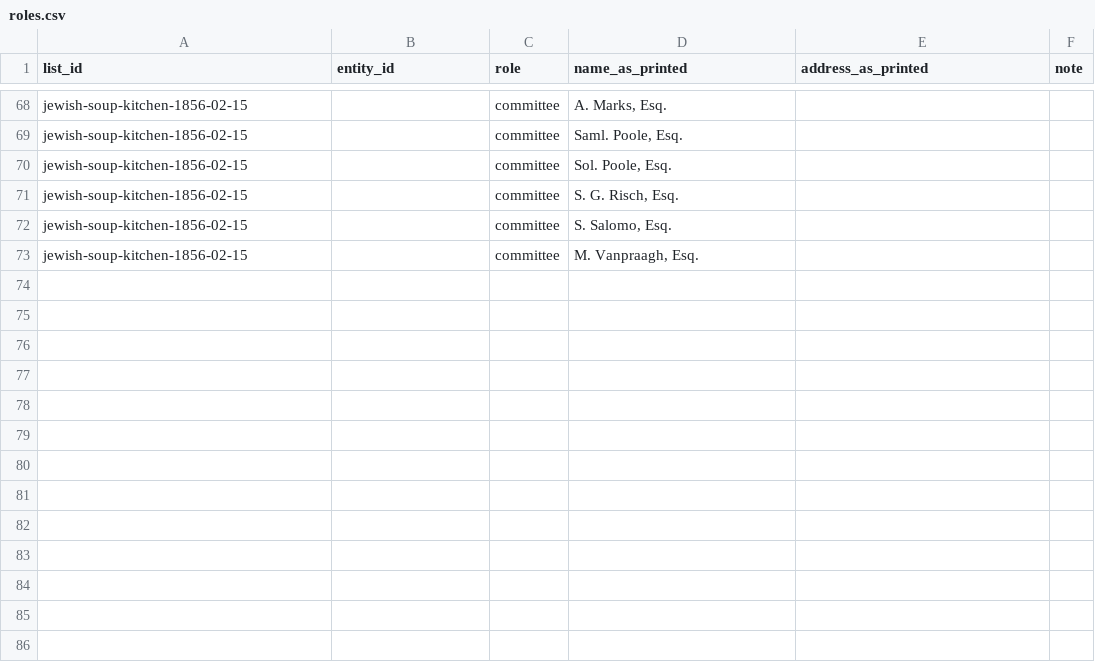
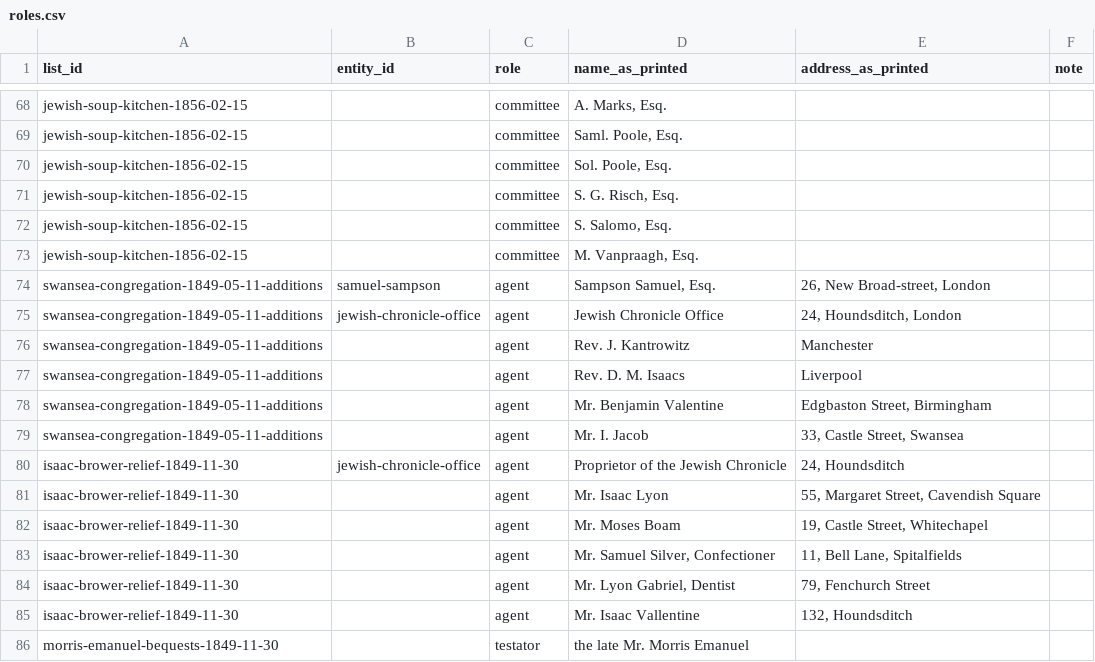
Before and after one commit to judaicadh/listsexplorer, a CSV file: data/roles.csv, drawn as a sheet; only a part is shown, gaps mark what is left out; the diff names each change by its address in the sheet, - before the commit and + after, or states it on an @@ line.

```diff
--- a/data/roles.csv
+++ b/data/roles.csv
+row 74: swansea-congregation-1849-05-11-additions | samuel-sampson | agent | Sampson Samuel, Esq. | 26, New Broad-street, London
+row 75: swansea-congregation-1849-05-11-additions | jewish-chronicle-office | agent | Jewish Chronicle Office | 24, Houndsditch, London
+row 76: swansea-congregation-1849-05-11-additions |  | agent | Rev. J. Kantrowitz | Manchester
+row 77: swansea-congregation-1849-05-11-additions |  | agent | Rev. D. M. Isaacs | Liverpool
+row 78: swansea-congregation-1849-05-11-additions |  | agent | Mr. Benjamin Valentine | Edgbaston Street, Birmingham
+row 79: swansea-congregation-1849-05-11-additions |  | agent | Mr. I. Jacob | 33, Castle Street, Swansea
+row 80: isaac-brower-relief-1849-11-30 | jewish-chronicle-office | agent | Proprietor of the Jewish Chronicle | 24, Houndsditch
+row 81: isaac-brower-relief-1849-11-30 |  | agent | Mr. Isaac Lyon | 55, Margaret Street, Cavendish Square
+row 82: isaac-brower-relief-1849-11-30 |  | agent | Mr. Moses Boam | 19, Castle Street, Whitechapel
+row 83: isaac-brower-relief-1849-11-30 |  | agent | Mr. Samuel Silver, Confectioner | 11, Bell Lane, Spitalfields
+row 84: isaac-brower-relief-1849-11-30 |  | agent | Mr. Lyon Gabriel, Dentist | 79, Fenchurch Street
+row 85: isaac-brower-relief-1849-11-30 |  | agent | Mr. Isaac Vallentine | 132, Houndsditch
+row 86: morris-emanuel-bequests-1849-11-30 |  | testator | the late Mr. Morris Emanuel
```
Also changed, not shown: data/lists.csv, 11 other files.
